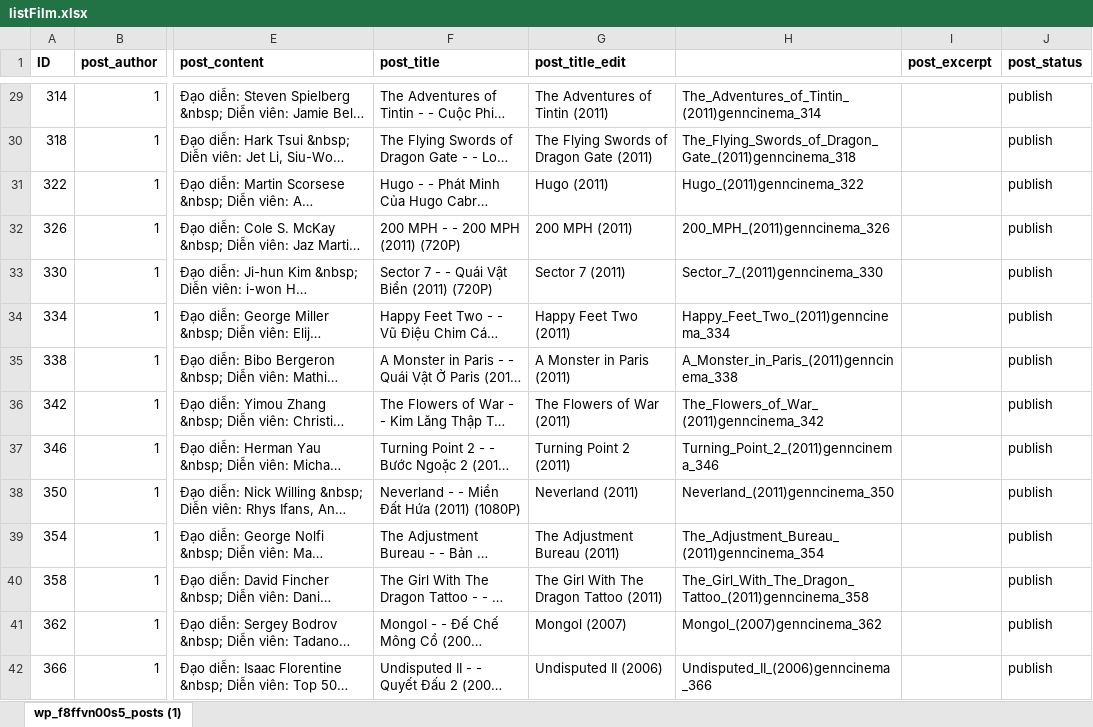
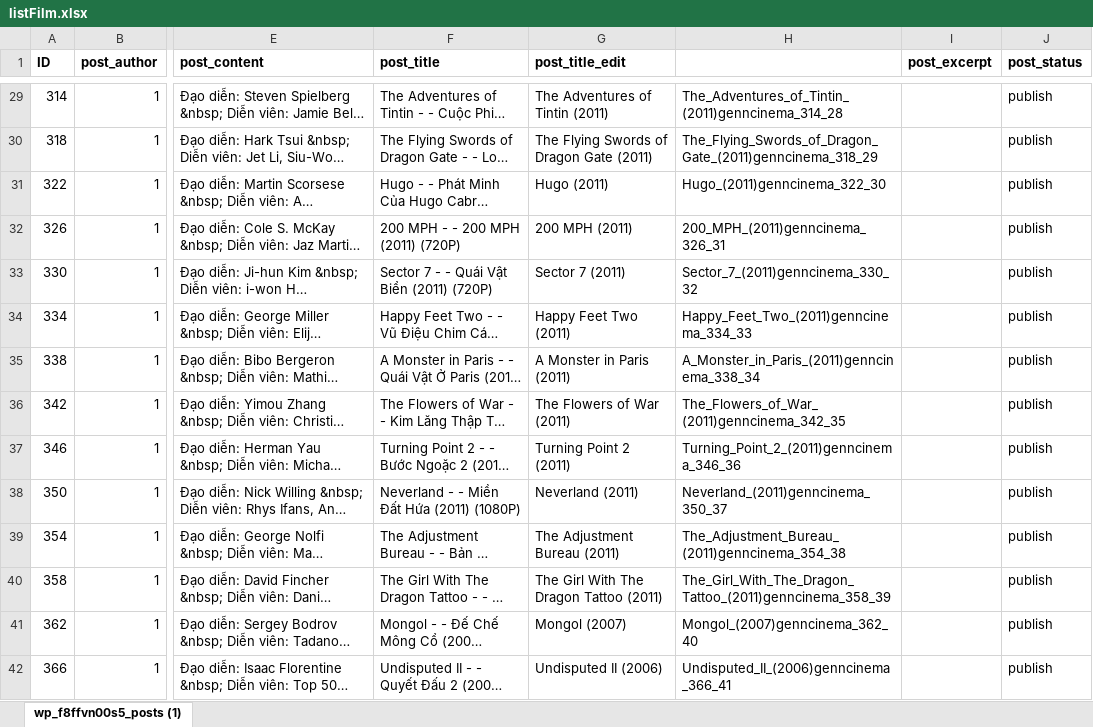
Before and after one commit to ptliem91/selenium_genn, an Excel workbook: files/listFilm.xlsx, sheet wp_f8ffvn00s5_posts (1), drawn as a sheet; only a part is shown, gaps mark what is left out; long unchanged cells end in …; values as stored, in another font and other column widths than the file's, no borders; the diff covers the shown part only; the diff names each change by its address in the sheet, - before the commit and + after, or states it on an @@ line.

```diff
--- a/files/listFilm.xlsx (sheet wp_f8ffvn00s5_posts (1))
+++ b/files/listFilm.xlsx (sheet wp_f8ffvn00s5_posts (1))
-H29: The_Adventures_of_Tintin_(2011)genncinema_314
+H29: The_Adventures_of_Tintin_(2011)genncinema_314_28
-H30: The_Flying_Swords_of_Dragon_Gate_(2011)genncinema_318
+H30: The_Flying_Swords_of_Dragon_Gate_(2011)genncinema_318_29
-H31: Hugo_(2011)genncinema_322
+H31: Hugo_(2011)genncinema_322_30
-H32: 200_MPH_(2011)genncinema_326
+H32: 200_MPH_(2011)genncinema_326_31
-H33: Sector_7_(2011)genncinema_330
+H33: Sector_7_(2011)genncinema_330_32
-H34: Happy_Feet_Two_(2011)genncinema_334
+H34: Happy_Feet_Two_(2011)genncinema_334_33
-H35: A_Monster_in_Paris_(2011)genncinema_338
+H35: A_Monster_in_Paris_(2011)genncinema_338_34
-H36: The_Flowers_of_War_(2011)genncinema_342
+H36: The_Flowers_of_War_(2011)genncinema_342_35
-H37: Turning_Point_2_(2011)genncinema_346
+H37: Turning_Point_2_(2011)genncinema_346_36
-H38: Neverland_(2011)genncinema_350
+H38: Neverland_(2011)genncinema_350_37
-H39: The_Adjustment_Bureau_(2011)genncinema_354
+H39: The_Adjustment_Bureau_(2011)genncinema_354_38
-H40: The_Girl_With_The_Dragon_Tattoo_(2011)genncinema_358
+H40: The_Girl_With_The_Dragon_Tattoo_(2011)genncinema_358_39
-H41: Mongol_(2007)genncinema_362
+H41: Mongol_(2007)genncinema_362_40
-H42: Undisputed_II_(2006)genncinema_366
+H42: Undisputed_II_(2006)genncinema_366_41
```
Also changed, not shown: 1315 edited cells and cell formats elsewhere in this sheet, 1 other file.
